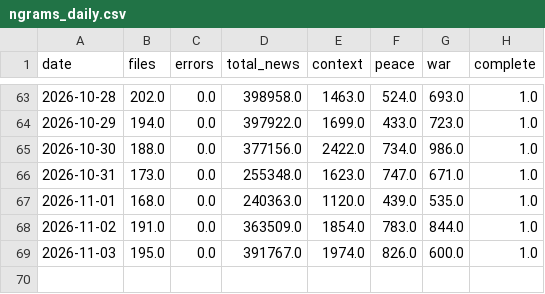
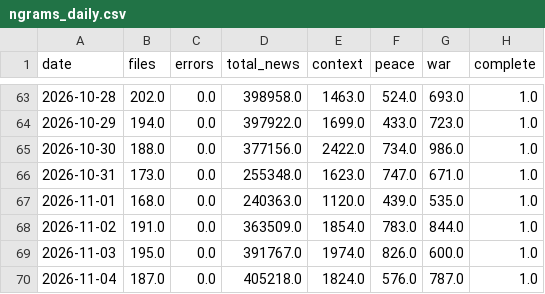
Before and after one commit to DanialSanahurskyj/Personal-Website, a CSV file: data/ngrams_daily.csv, drawn as a sheet; only a part is shown, gaps mark what is left out; the diff names each change by its address in the sheet, - before the commit and + after, or states it on an @@ line.

```diff
--- a/data/ngrams_daily.csv
+++ b/data/ngrams_daily.csv
+row 70: 2026-11-04 | 187.0 | 0.0 | 405218.0 | 1824.0 | 576.0 | 787.0 | 1.0
```
Also changed, not shown: data/war_peace_index.csv.
